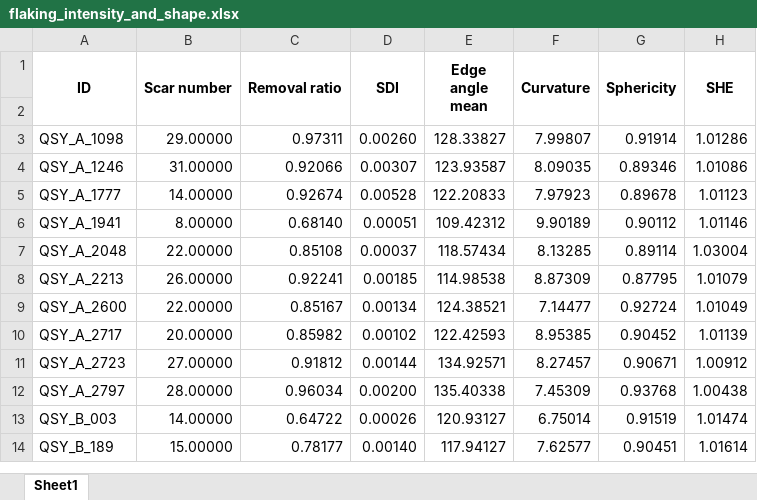
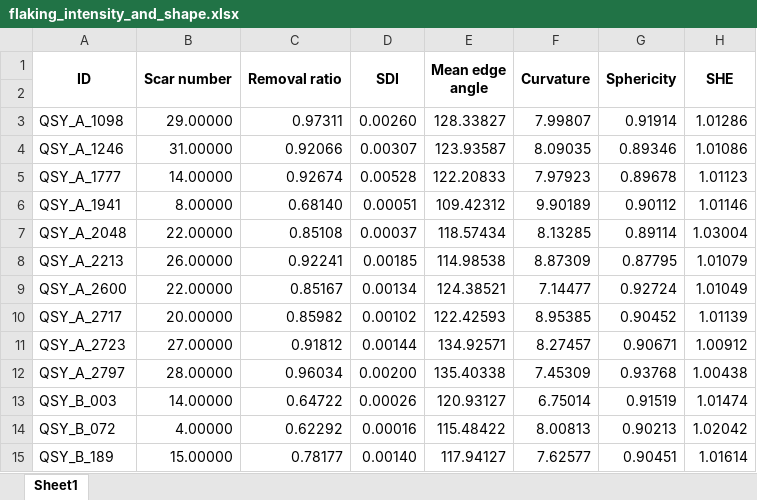
Before and after one commit to zhiye0927/QSY-Spheroids-Study, an Excel workbook: analysis/data/derived_data/flaking_intensity_and_shape.xlsx, sheet Sheet1, drawn as a sheet; values as stored, in another font and other column widths than the file's, no borders; the diff names each change by its address in the sheet, - before the commit and + after, or states it on an @@ line.

Commit message:
updates of data and text

```diff
--- a/analysis/data/derived_data/flaking_intensity_and_shape.xlsx (sheet Sheet1)
+++ b/analysis/data/derived_data/flaking_intensity_and_shape.xlsx (sheet Sheet1)
-E1: Edge angle mean
+E1: Mean edge angle
+row 14: QSY_B_072 | 4.00000 | 0.62292 | 0.00016 | 115.48422 | 8.00813 | 0.90213 | 1.02042
```
Also changed, not shown: analysis/data/derived_data/QSY_lithic_assemblage.xlsx, analysis/data/derived_data/core_typology_morphological_parameters.xlsx, 16 other files.
